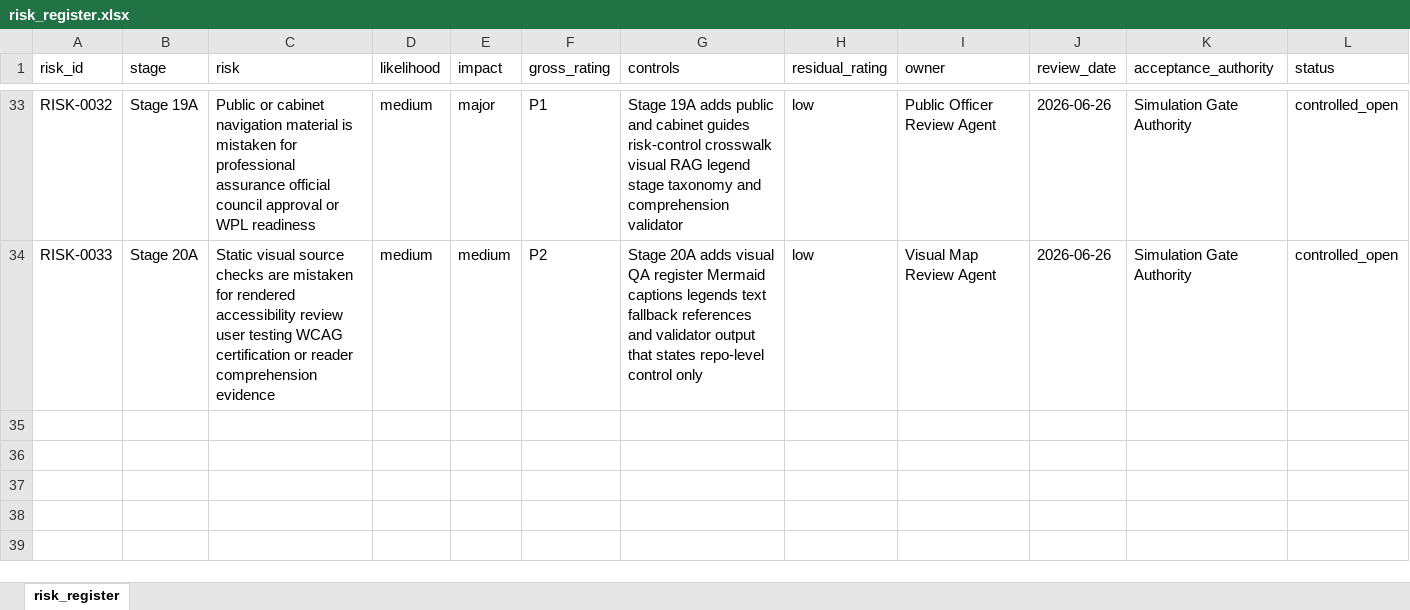
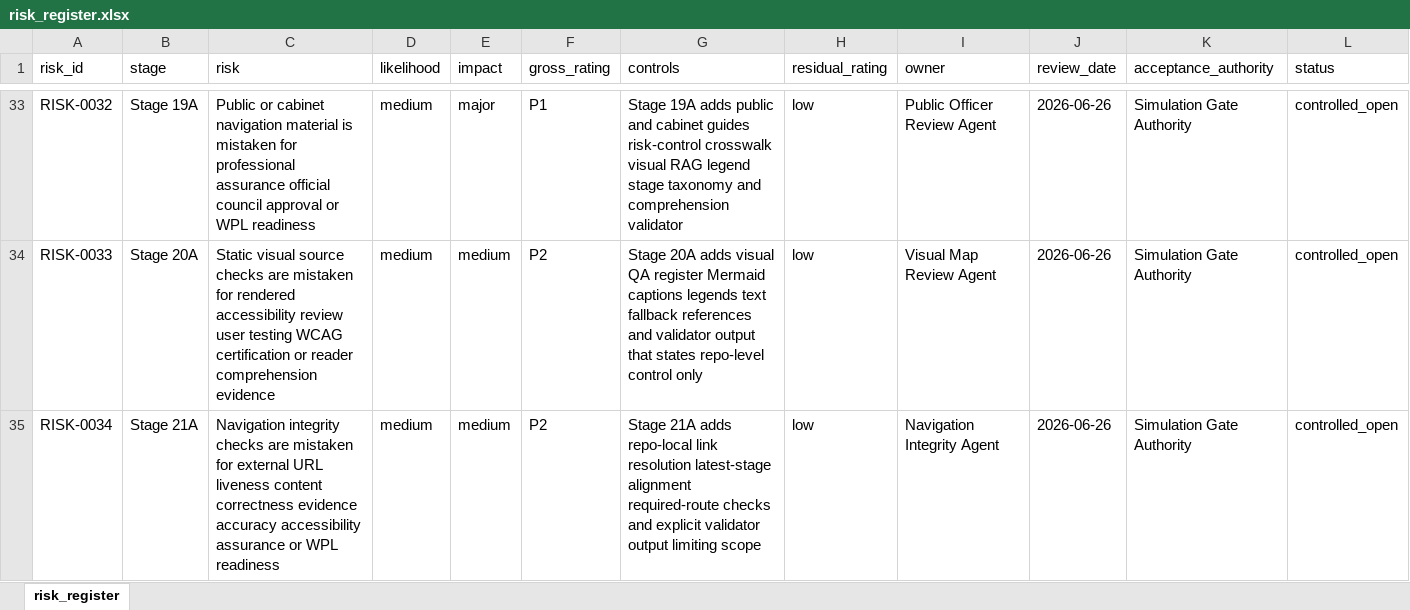
Before and after one commit to awjreynolds/bristol-wpl, an Excel workbook: governance/risk_register.xlsx, sheet risk_register, drawn as a sheet; only a part is shown, gaps mark what is left out; values as stored, in another font and other column widths than the file's, no borders; the diff names each change by its address in the sheet, - before the commit and + after, or states it on an @@ line.

Commit message:
docs: add Stage 21A navigation integrity controls

```diff
--- a/governance/risk_register.xlsx (sheet risk_register)
+++ b/governance/risk_register.xlsx (sheet risk_register)
+row 35: RISK-0034 | Stage 21A | Navigation integrity checks are mistaken for external URL liveness content correctness evidence accuracy accessibility assurance or WPL readiness | medium | medium | P2 | Stage 21A adds repo-local link resolution latest-stage alignment required-route checks and explicit validator output limiting scope | low | Navigation Integrity Agent | 2026-06-26 | Simulation Gate Authority | controlled_open
```
Also changed, not shown: 26 other files.
